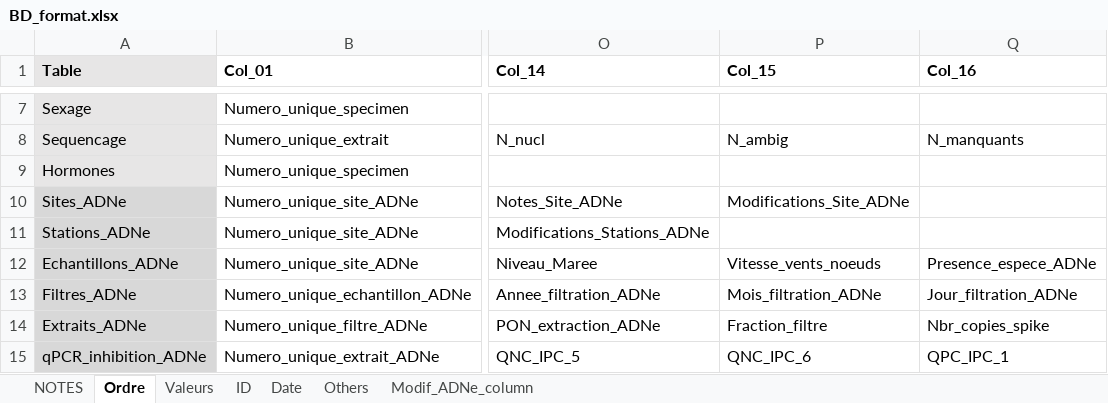
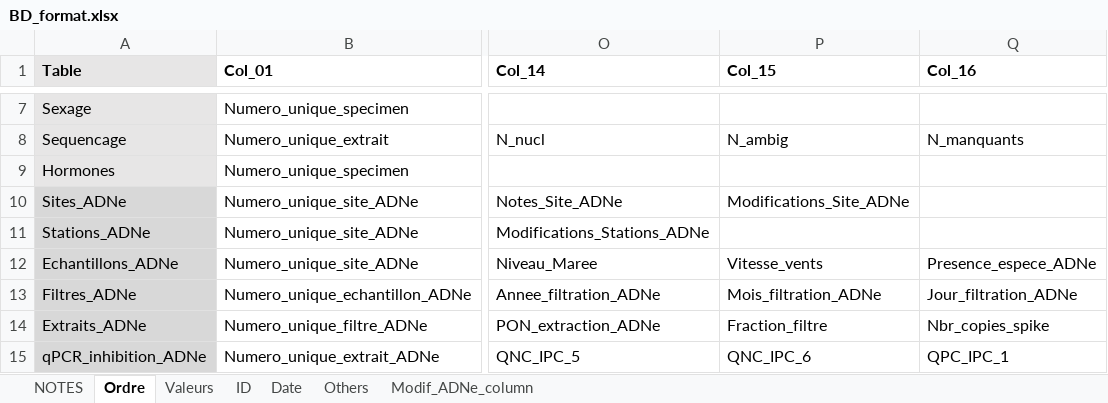
Before and after one commit to GenomicsMLI-DFO/BD-LabGeno-IML_gestion, an Excel workbook: inst/BD_format.xlsx, sheet Ordre, drawn as a sheet; only a part is shown, gaps mark what is left out; values as stored, in another font and other column widths than the file's, no borders; the diff names each change by its address in the sheet, - before the commit and + after, or states it on an @@ line.

```diff
--- a/inst/BD_format.xlsx (sheet Ordre)
+++ b/inst/BD_format.xlsx (sheet Ordre)
-P12 (Col_15): Vitesse_vents_noeuds
+P12 (Col_15): Vitesse_vents
```
Also changed, not shown: sheet Others, sheet Valeurs, 4 other files.
